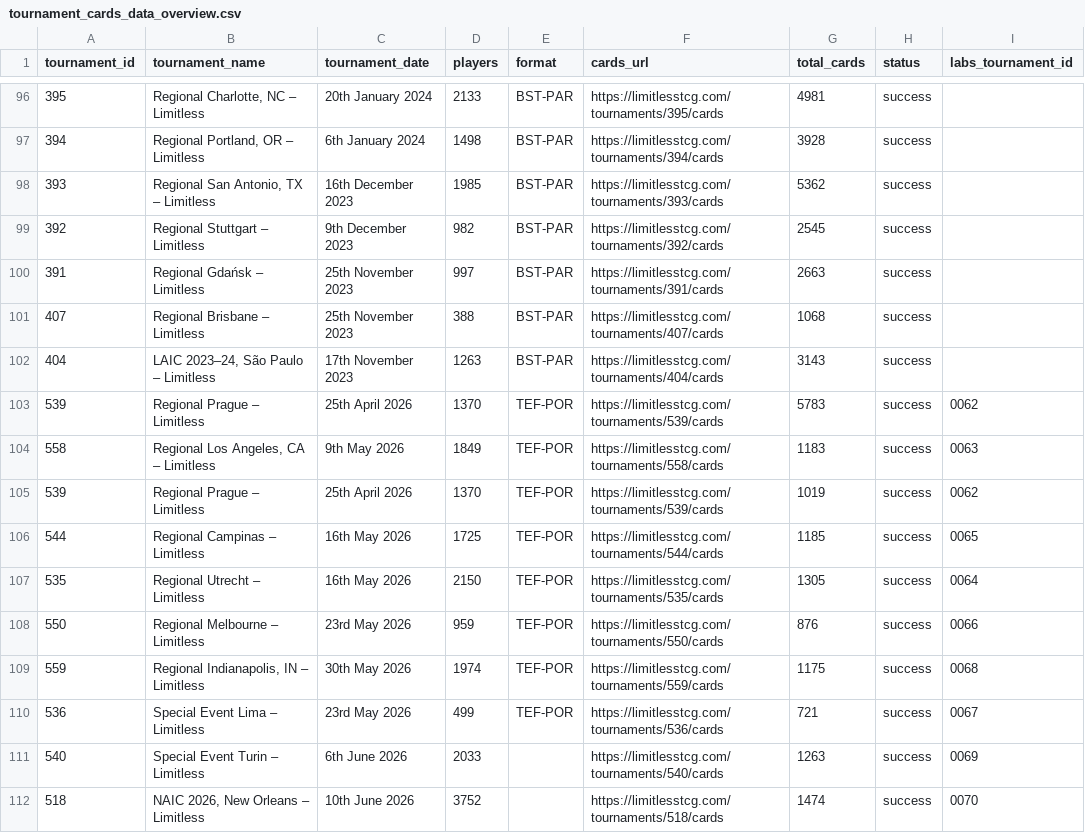
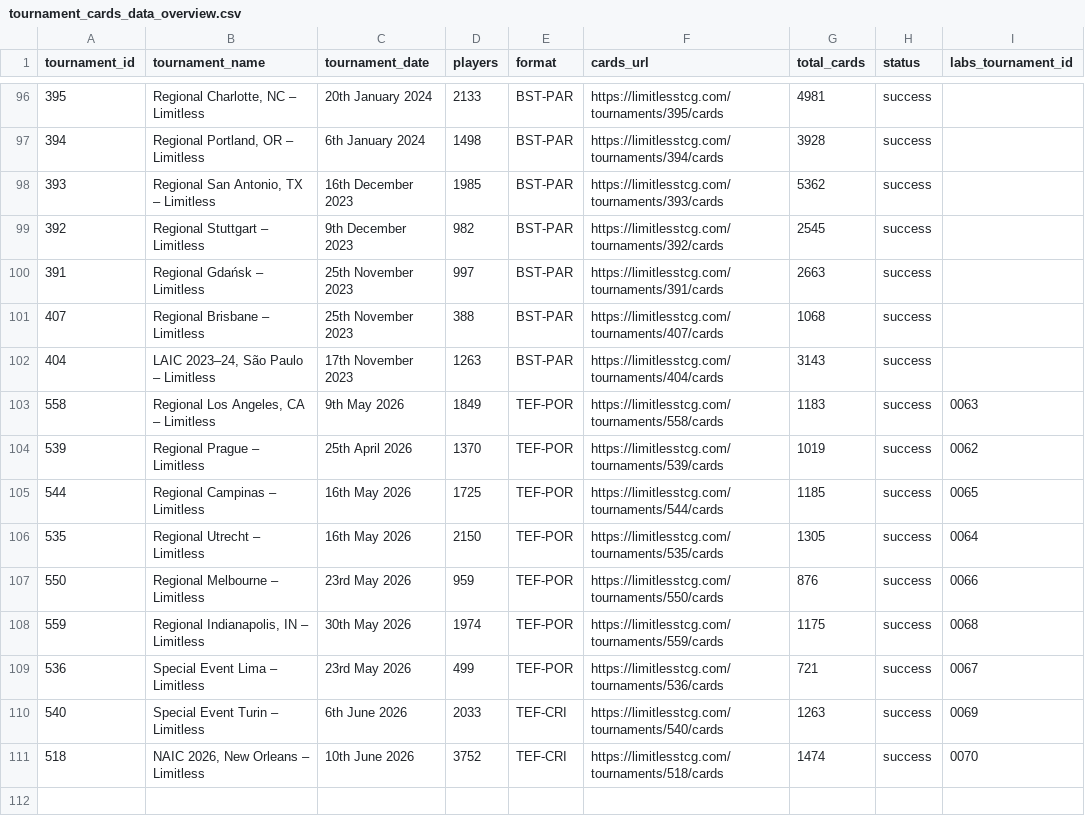
Before and after one commit to CapTheAvenger/TheDipidis, a CSV file: data/tournament_cards_data_overview.csv, drawn as a sheet; only a part is shown, gaps mark what is left out.

Commit message:
Uebersicht: Format nachgetragen, Dublette entfernt

```diff
--- a/data/tournament_cards_data_overview.csv
+++ b/data/tournament_cards_data_overview.csv
@@ -102,3 +102,2 @@
 404;LAIC 2023–24, São Paulo – Limitless;17th November 2023;1263;BST-PAR;https://limitlesstcg.com/tournaments/404/cards;3143;success;
-539;Regional Prague – Limitless;25th April 2026;1370;TEF-POR;https://limitlesstcg.com/tournaments/539/cards;5783;success;0062
 558;Regional Los Angeles, CA – Limitless;9th May 2026;1849;TEF-POR;https://limitlesstcg.com/tournaments/558/cards;1183;success;0063
@@ -110,3 +109,3 @@
 536;Special Event Lima – Limitless;23rd May 2026;499;TEF-POR;https://limitlesstcg.com/tournaments/536/cards;721;success;0067
-540;Special Event Turin – Limitless;6th June 2026;2033;;https://limitlesstcg.com/tournaments/540/cards;1263;success;0069
-518;NAIC 2026, New Orleans – Limitless;10th June 2026;3752;;https://limitlesstcg.com/tournaments/518/cards;1474;success;0070
+540;Special Event Turin – Limitless;6th June 2026;2033;TEF-CRI;https://limitlesstcg.com/tournaments/540/cards;1263;success;0069
+518;NAIC 2026, New Orleans – Limitless;10th June 2026;3752;TEF-CRI;https://limitlesstcg.com/tournaments/518/cards;1474;success;0070
```
